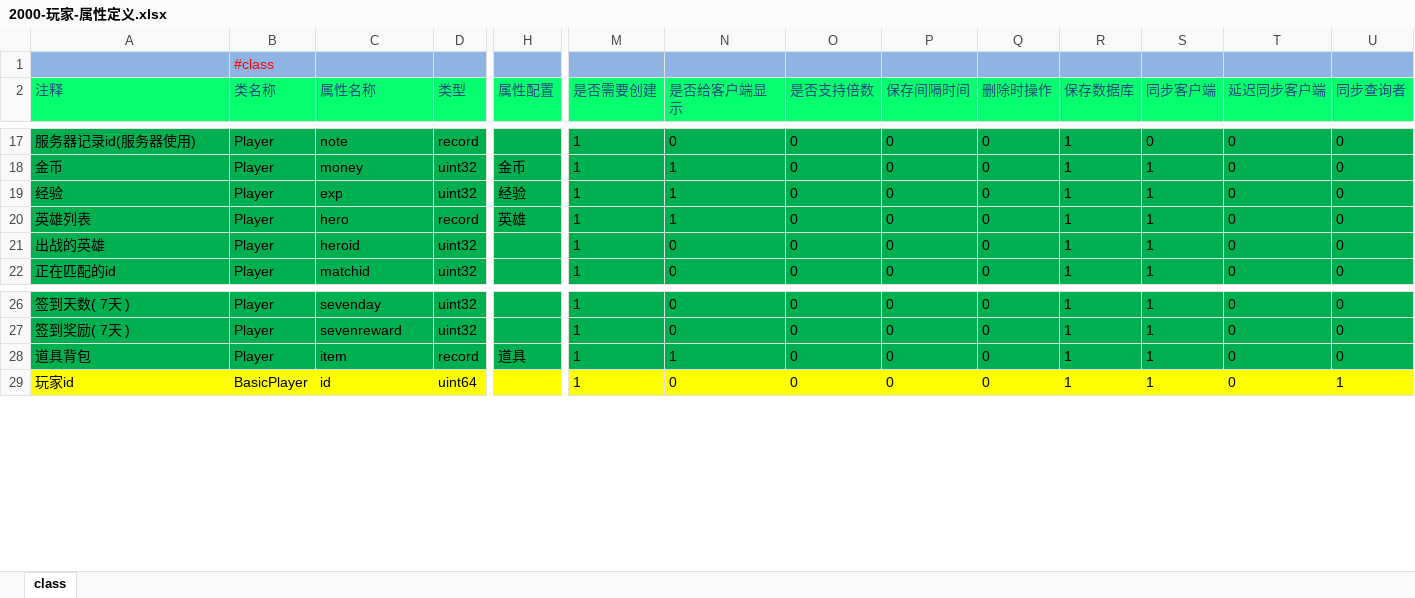
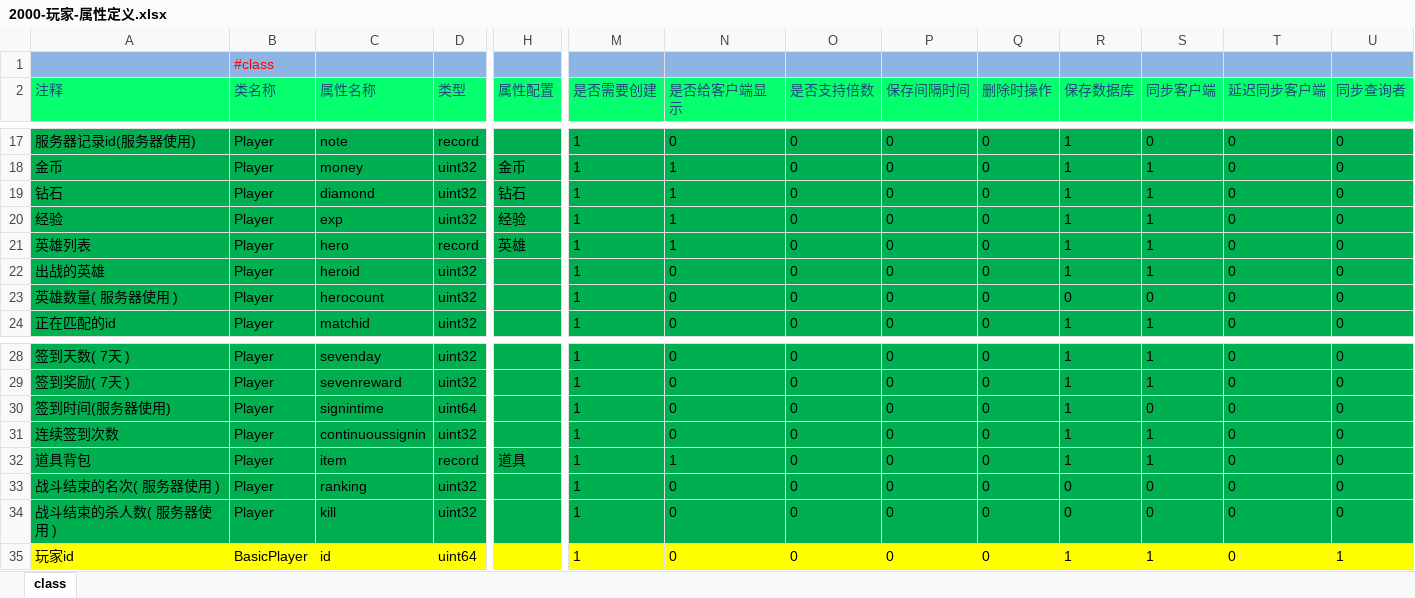
Before and after one commit to lori227/Fighter, an Excel workbook: Resource/excel/2000-玩家-属性定义.xlsx, sheet class, drawn as a sheet; only a part is shown, gaps mark what is left out; values as stored, in another font and other column widths than the file's, no borders; rows hold the shown columns only; the diff names each change by its address in the sheet, - before the commit and + after, or states it on an @@ line.

```diff
--- a/Resource/excel/2000-玩家-属性定义.xlsx (sheet class)
+++ b/Resource/excel/2000-玩家-属性定义.xlsx (sheet class)
+row 19: 钻石 | Player | diamond | uint32 | 钻石 | 1 | 1 | 0 | 0 | 0 | 1 | 1 | 0 | 0
+row 23: 英雄数量( 服务器使用 ) | Player | herocount | uint32 |  | 1 | 0 | 0 | 0 | 0 | 0 | 0 | 0 | 0
+row 30: 签到时间(服务器使用) | Player | signintime | uint64 |  | 1 | 0 | 0 | 0 | 0 | 1 | 0 | 0 | 0
+row 31: 连续签到次数 | Player | continuoussignin | uint32 |  | 1 | 0 | 0 | 0 | 0 | 1 | 1 | 0 | 0
+row 33: 战斗结束的名次( 服务器使用 ) | Player | ranking | uint32 |  | 1 | 0 | 0 | 0 | 0 | 0 | 0 | 0 | 0
+row 34: 战斗结束的杀人数( 服务器使用 ) | Player | kill | uint32 |  | 1 | 0 | 0 | 0 | 0 | 0 | 0 | 0 | 0
```
Also changed, not shown: 25 other files.
